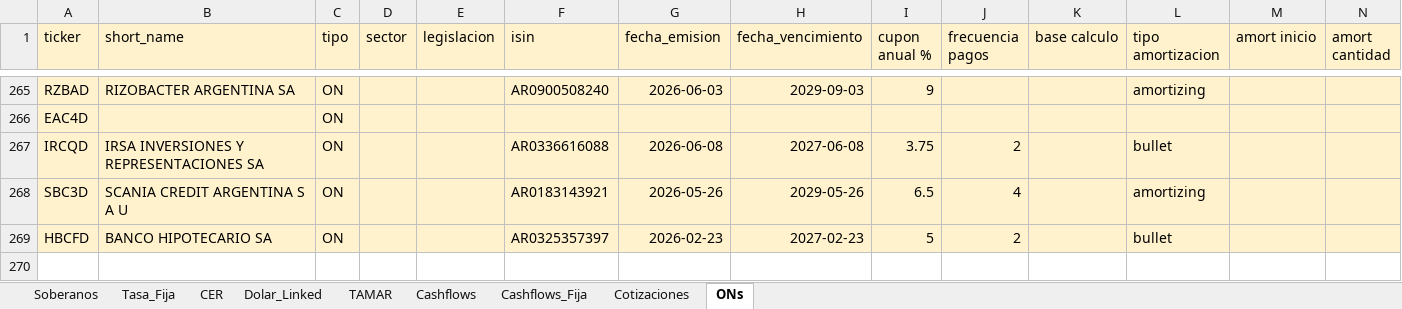
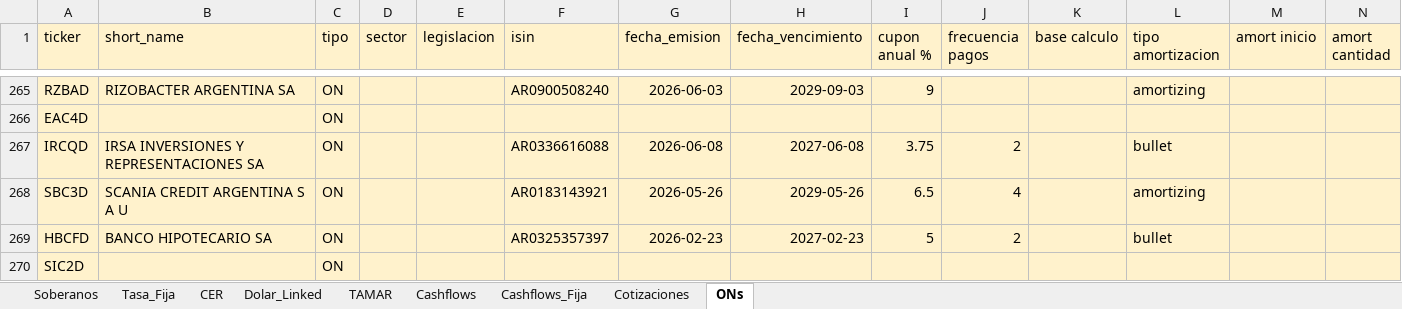
Before and after one commit to Gaston123657/Monitor---Balanz-para-desarrollo, an Excel workbook: data/instruments_master.xlsx, sheet ONs, drawn as a sheet; only a part is shown, gaps mark what is left out; values as stored, in another font and other column widths than the file's, no borders; rows hold the shown columns only; the diff names each change by its address in the sheet, - before the commit and + after, or states it on an @@ line.

```diff
--- a/data/instruments_master.xlsx (sheet ONs)
+++ b/data/instruments_master.xlsx (sheet ONs)
+row 270: SIC2D |  | ON
```
Also changed, not shown: 4 other files.
